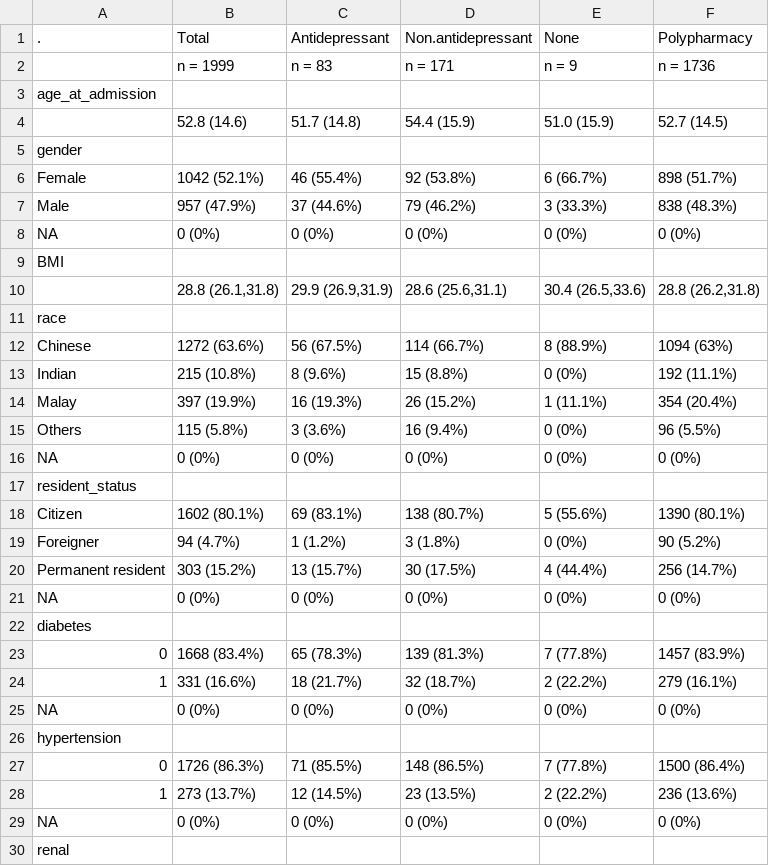
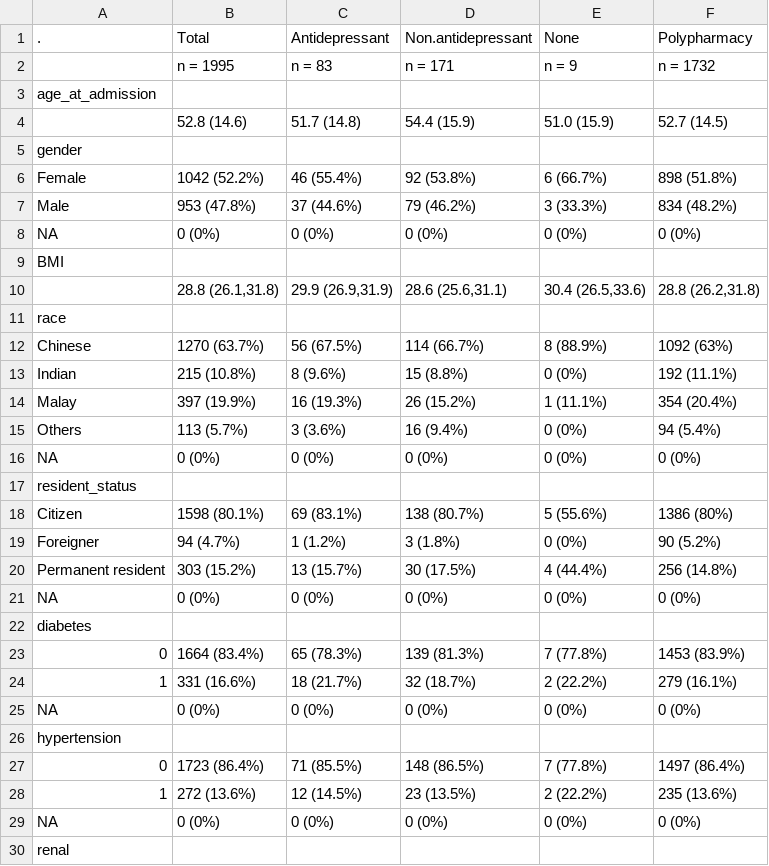
Before and after one commit to csammutpowell/Holmusk, a CSV file: Outputs/baseline_table_admissions.csv, drawn as a sheet; only a part is shown; the diff covers the shown part only.

Commit message:
Updated with removal of overlapping admissions

```diff
--- a/Outputs/baseline_table_admissions.csv
+++ b/Outputs/baseline_table_admissions.csv
@@ -1,3 +1,3 @@
 .,Total,Antidepressant,Non.antidepressant,None,Polypharmacy
-,n = 1999,n = 83,n = 171,n = 9,n = 1736
+,n = 1995,n = 83,n = 171,n = 9,n = 1732
 age_at_admission, , , , ,
@@ -5,4 +5,4 @@ age_at_admission, , , , ,
 gender, , , , ,
-   Female,1042 (52.1%),46 (55.4%),92 (53.8%),6 (66.7%),898 (51.7%)
-   Male,957 (47.9%),37 (44.6%),79 (46.2%),3 (33.3%),838 (48.3%)
+   Female,1042 (52.2%),46 (55.4%),92 (53.8%),6 (66.7%),898 (51.8%)
+   Male,953 (47.8%),37 (44.6%),79 (46.2%),3 (33.3%),834 (48.2%)
    NA,0 (0%),0 (0%),0 (0%),0 (0%),0 (0%)
@@ -11,14 +11,14 @@ BMI, , , , ,
 race, , , , ,
-   Chinese,1272 (63.6%),56 (67.5%),114 (66.7%),8 (88.9%),1094 (63%)
+   Chinese,1270 (63.7%),56 (67.5%),114 (66.7%),8 (88.9%),1092 (63%)
    Indian,215 (10.8%),8 (9.6%),15 (8.8%),0 (0%),192 (11.1%)
    Malay,397 (19.9%),16 (19.3%),26 (15.2%),1 (11.1%),354 (20.4%)
-   Others,115 (5.8%),3 (3.6%),16 (9.4%),0 (0%),96 (5.5%)
+   Others,113 (5.7%),3 (3.6%),16 (9.4%),0 (0%),94 (5.4%)
    NA,0 (0%),0 (0%),0 (0%),0 (0%),0 (0%)
 resident_status, , , , ,
-   Citizen,1602 (80.1%),69 (83.1%),138 (80.7%),5 (55.6%),1390 (80.1%)
+   Citizen,1598 (80.1%),69 (83.1%),138 (80.7%),5 (55.6%),1386 (80%)
    Foreigner,94 (4.7%),1 (1.2%),3 (1.8%),0 (0%),90 (5.2%)
-   Permanent resident,303 (15.2%),13 (15.7%),30 (17.5%),4 (44.4%),256 (14.7%)
+   Permanent resident,303 (15.2%),13 (15.7%),30 (17.5%),4 (44.4%),256 (14.8%)
    NA,0 (0%),0 (0%),0 (0%),0 (0%),0 (0%)
 diabetes, , , , ,
-   0,1668 (83.4%),65 (78.3%),139 (81.3%),7 (77.8%),1457 (83.9%)
+   0,1664 (83.4%),65 (78.3%),139 (81.3%),7 (77.8%),1453 (83.9%)
    1,331 (16.6%),18 (21.7%),32 (18.7%),2 (22.2%),279 (16.1%)
@@ -26,4 +26,4 @@ diabetes, , , , ,
 hypertension, , , , ,
-   0,1726 (86.3%),71 (85.5%),148 (86.5%),7 (77.8%),1500 (86.4%)
-   1,273 (13.7%),12 (14.5%),23 (13.5%),2 (22.2%),236 (13.6%)
+   0,1723 (86.4%),71 (85.5%),148 (86.5%),7 (77.8%),1497 (86.4%)
+   1,272 (13.6%),12 (14.5%),23 (13.5%),2 (22.2%),235 (13.6%)
    NA,0 (0%),0 (0%),0 (0%),0 (0%),0 (0%)
```
Also changed, not shown: 5 added rows and 56 edited cells elsewhere in this file, 1 other file.
